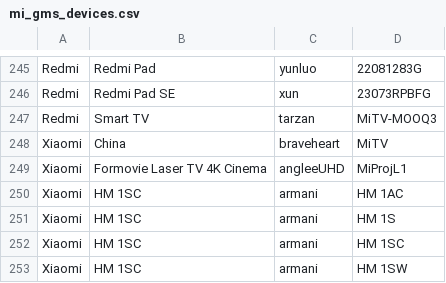
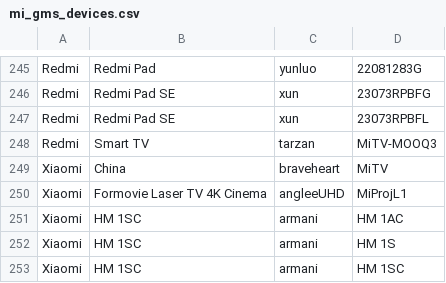
Before and after one commit to Soar1989/get_android_data, a CSV file: data/mi_gms_devices.csv, drawn as a sheet; only a part is shown, gaps mark what is left out; the shorter side is filled out with more unchanged rows.

```diff
--- a/data/mi_gms_devices.csv
+++ b/data/mi_gms_devices.csv
@@ -246,2 +246,3 @@ Redmi,Redmi Pad,yunluo,22081283G
 Redmi,Redmi Pad SE,xun,23073RPBFG
+Redmi,Redmi Pad SE,xun,23073RPBFL
 Redmi,Smart TV,tarzan,MiTV-MOOQ3
```
Also changed, not shown: data/oplus_gms_devices.csv.
